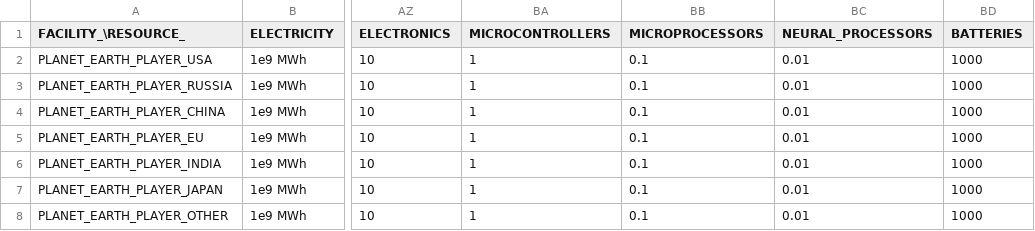
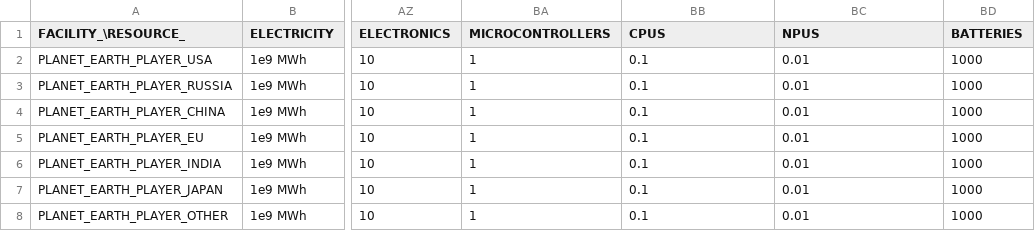
Before and after one commit to t2civ/astropolis_sdk, a TSV file: public/data/tables/facilities_inventories.tsv, drawn as a sheet; only a part is shown, gaps mark what is left out; the diff names each change by its address in the sheet, - before the commit and + after, or states it on an @@ line.

```diff
--- a/public/data/tables/facilities_inventories.tsv
+++ b/public/data/tables/facilities_inventories.tsv
-BB1: MICROPROCESSORS
+BB1: CPUS
-BC1: NEURAL_PROCESSORS
+BC1: NPUS
```
Also changed, not shown: public/data/tables/facilities_operations_capacities.tsv, public/data/tables/op_groups.tsv, 10 other files.
